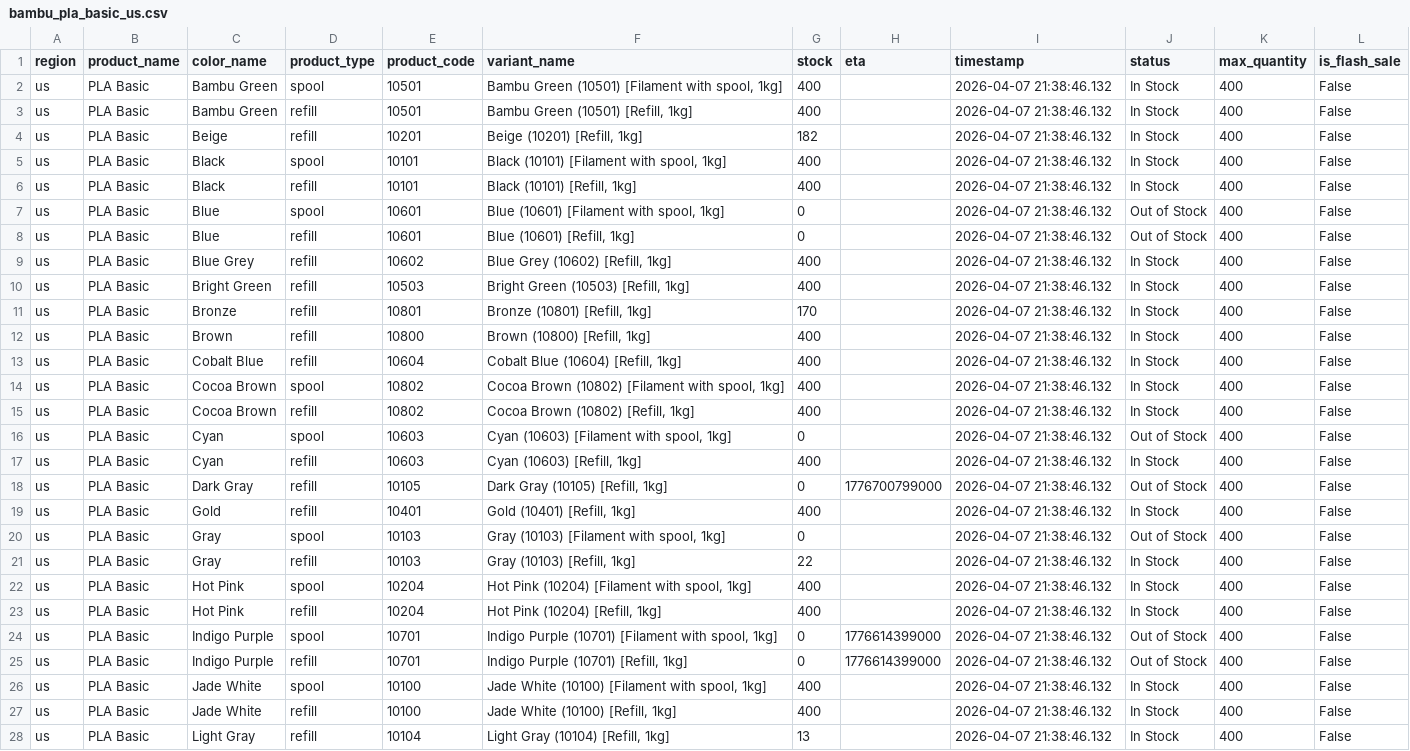
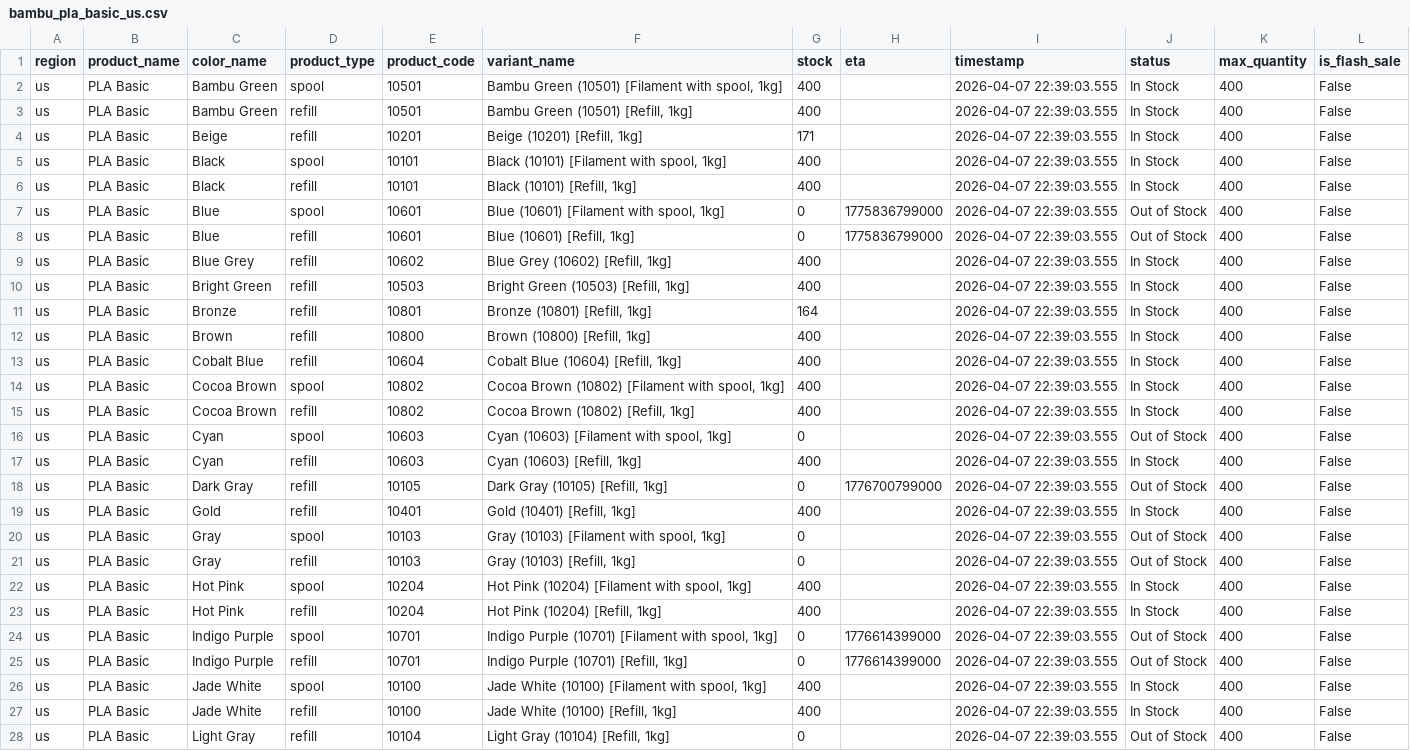
Before and after one commit to zachrigby3-star/bambu-filament-tracker, a CSV file: bambu_pla_basic_us.csv, drawn as a sheet; only a part is shown; the diff covers the shown part only; the diff names each change by its address in the sheet, - before the commit and + after, or states it on an @@ line.

```diff
--- a/bambu_pla_basic_us.csv
+++ b/bambu_pla_basic_us.csv
-I2:I28 (timestamp): 2026-04-07 21:38:46.132
+I2:I28 (timestamp): 2026-04-07 22:39:03.555
-G4 (stock): 182
+G4 (stock): 171
-H7:H8 (eta): (empty)
+H7:H8 (eta): 1775836799000
-G11 (stock): 170
+G11 (stock): 164
-G21 (stock): 22
+G21 (stock): 0
-J21 (status): In Stock
+J21 (status): Out of Stock
-G28 (stock): 13
+G28 (stock): 0
-J28 (status): In Stock
+J28 (status): Out of Stock
```
Also changed, not shown: 17 edited cells elsewhere in this file.
